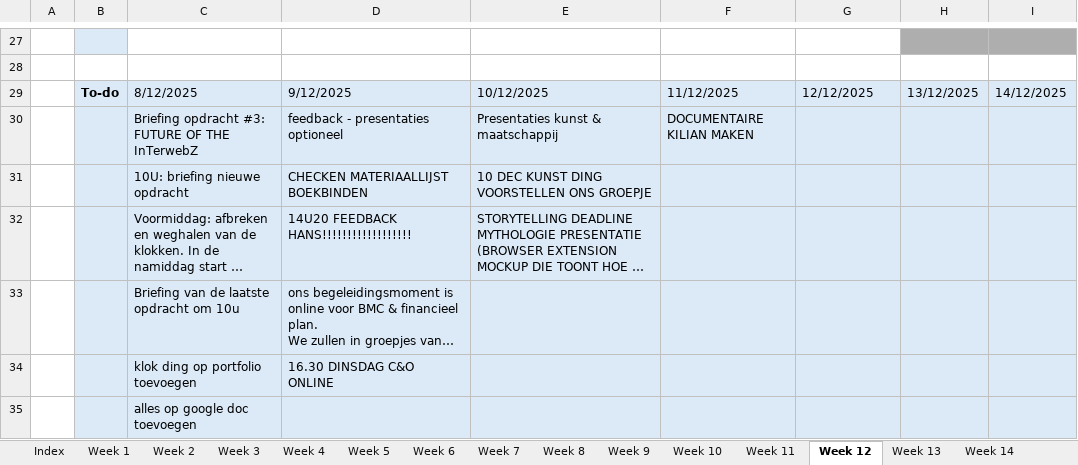
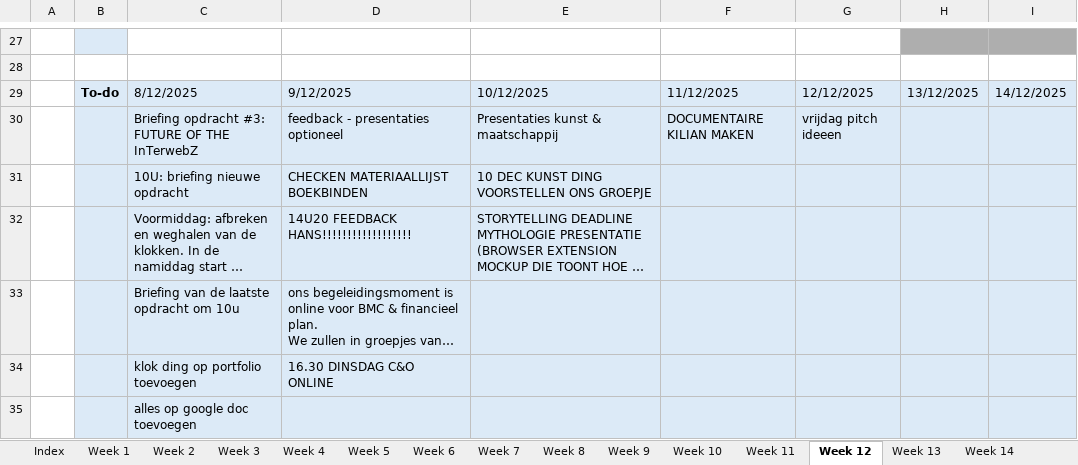
Before and after one commit to ninjahisser/LUCA-3, an Excel workbook: Uurrooster.xlsx, sheet Week 12, drawn as a sheet; only a part is shown, gaps mark what is left out; long unchanged cells end in …; values as stored, in another font and other column widths than the file's, no borders; conditional formats not drawn; the diff names each change by its address in the sheet, - before the commit and + after, or states it on an @@ line.

```diff
--- a/Uurrooster.xlsx (sheet Week 12)
+++ b/Uurrooster.xlsx (sheet Week 12)
-G30: (empty)
+G30: vrijdag pitch ideeen
```
Also changed, not shown: sheet Week 17, sheet Week 18, 39 other files.
